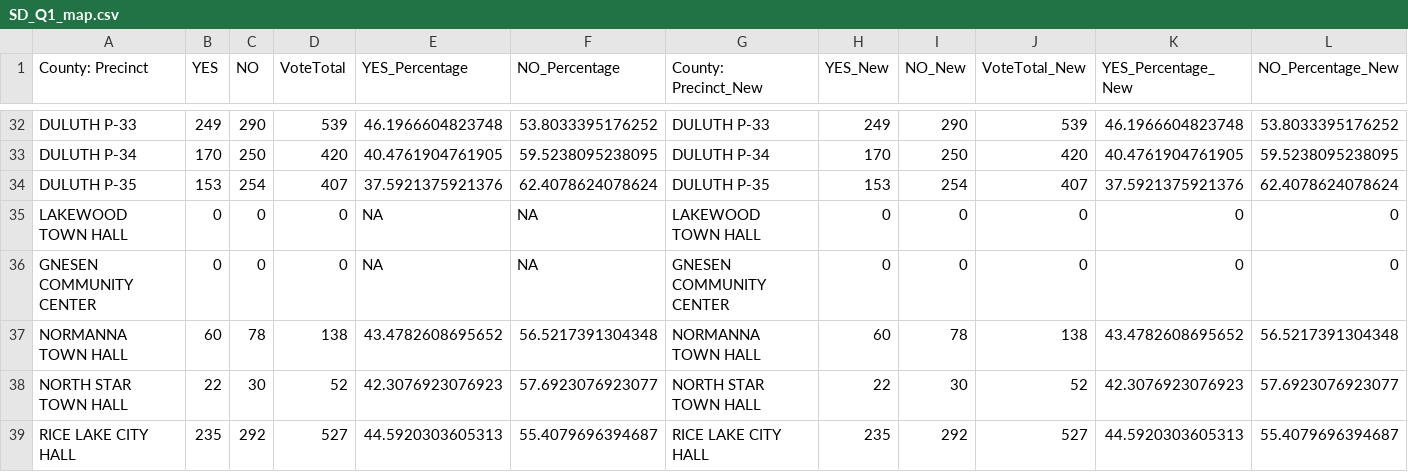
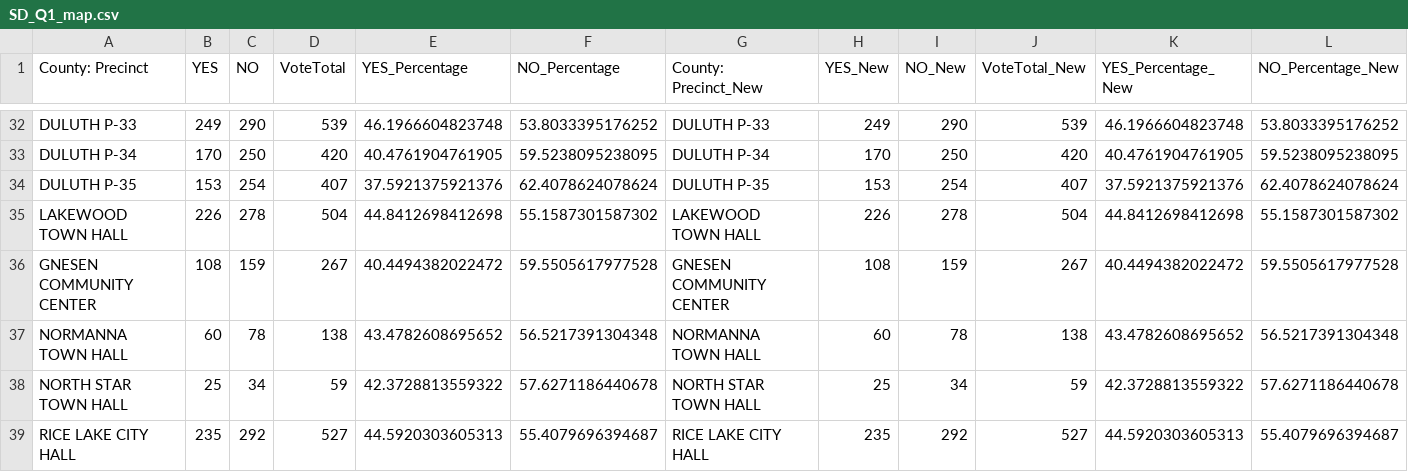
Before and after one commit to jlove1234/temp-gh-actions, a CSV file: data/SD_Q1_map.csv, drawn as a sheet; only a part is shown, gaps mark what is left out.

```diff
--- a/data/SD_Q1_map.csv
+++ b/data/SD_Q1_map.csv
@@ -34,6 +34,6 @@
 "DULUTH P-35",153,254,407,37.5921375921376,62.4078624078624,"DULUTH P-35",153,254,407,37.5921375921376,62.4078624078624
-"LAKEWOOD TOWN HALL",0,0,0,NA,NA,"LAKEWOOD TOWN HALL",0,0,0,0,0
-"GNESEN COMMUNITY CENTER",0,0,0,NA,NA,"GNESEN COMMUNITY CENTER",0,0,0,0,0
+"LAKEWOOD TOWN HALL",226,278,504,44.8412698412698,55.1587301587302,"LAKEWOOD TOWN HALL",226,278,504,44.8412698412698,55.1587301587302
+"GNESEN COMMUNITY CENTER",108,159,267,40.4494382022472,59.5505617977528,"GNESEN COMMUNITY CENTER",108,159,267,40.4494382022472,59.5505617977528
 "NORMANNA TOWN HALL",60,78,138,43.4782608695652,56.5217391304348,"NORMANNA TOWN HALL",60,78,138,43.4782608695652,56.5217391304348
-"NORTH STAR TOWN HALL",22,30,52,42.3076923076923,57.6923076923077,"NORTH STAR TOWN HALL",22,30,52,42.3076923076923,57.6923076923077
+"NORTH STAR TOWN HALL",25,34,59,42.3728813559322,57.6271186440678,"NORTH STAR TOWN HALL",25,34,59,42.3728813559322,57.6271186440678
 "RICE LAKE CITY HALL",235,292,527,44.5920303605313,55.4079696394687,"RICE LAKE CITY HALL",235,292,527,44.5920303605313,55.4079696394687
```
Also changed, not shown: data/SB_at_large_map.csv, data/SD_Q2_map.csv, 3 other files.
